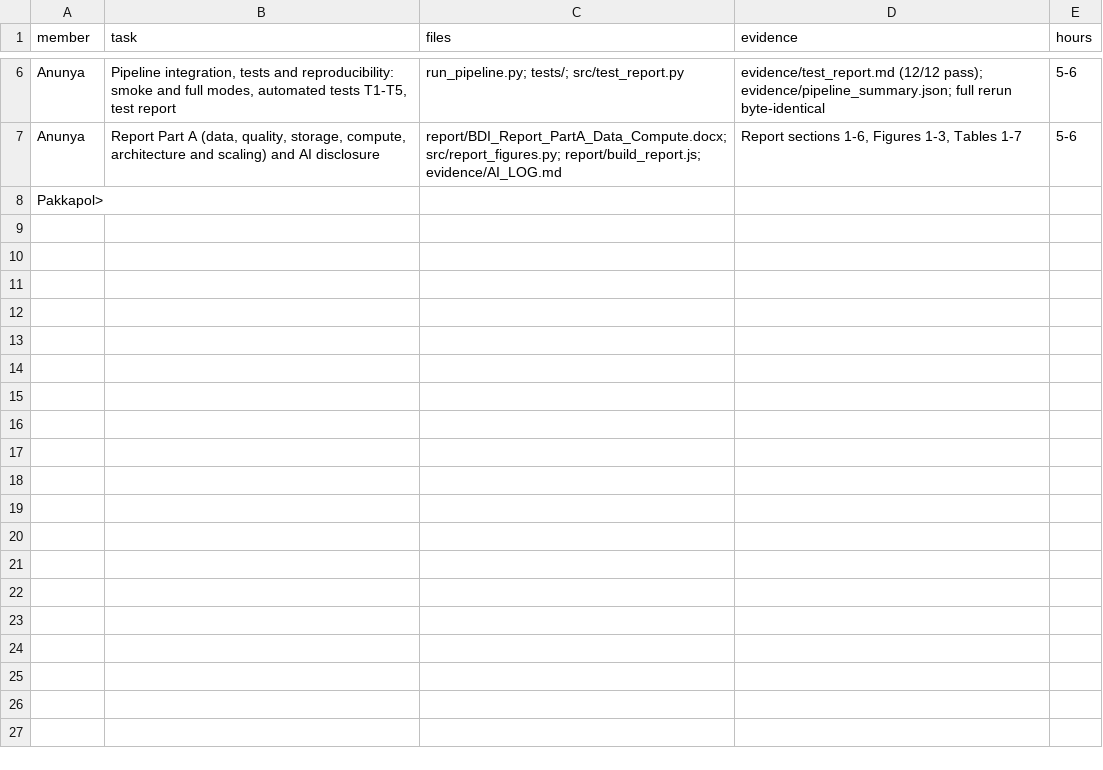
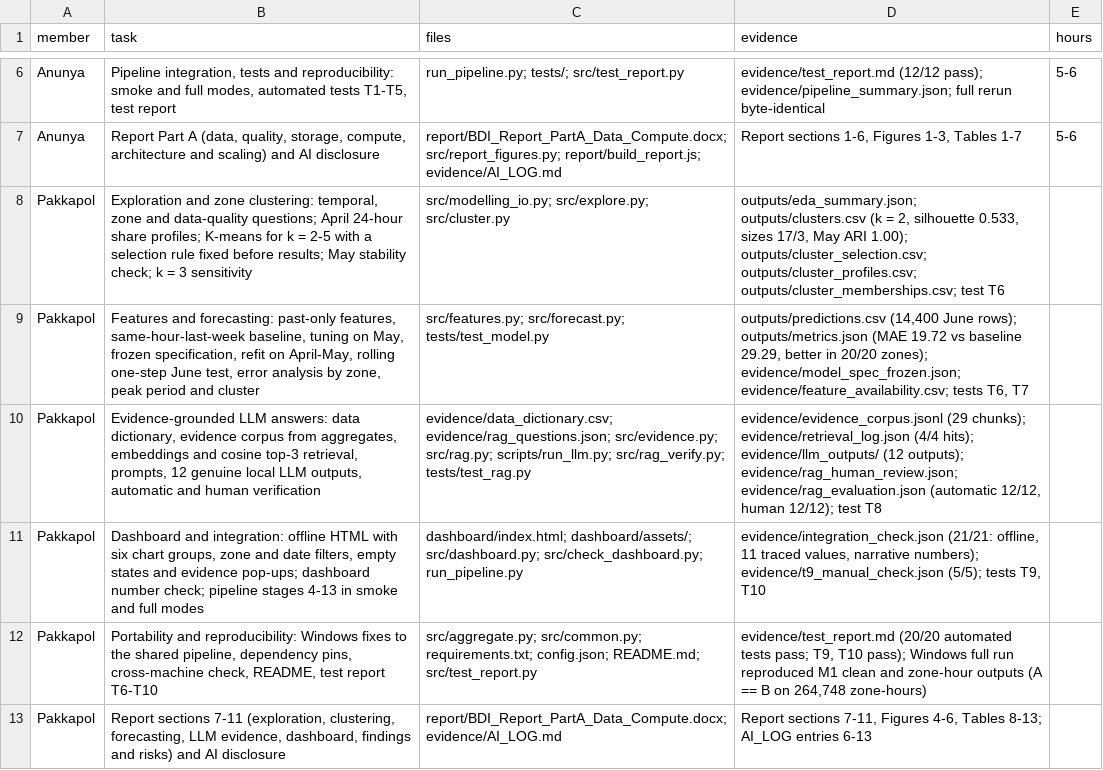
Before and after one commit to Pakkapol-W/big-data-taxi-mining-rag, a CSV file: contributions.csv, drawn as a sheet; only a part is shown, gaps mark what is left out; removed rows and columns are numbered as before the commit, all else as after; the diff names each change by its address in the sheet, - before the commit and + after, or states it on an @@ line.

Commit message:
contributions-added pak

```diff
--- a/contributions.csv
+++ b/contributions.csv
-row 8: Pakkapol>
+row 8: Pakkapol | Exploration and zone clustering: temporal, zone and data-quality questions; April 24-hour share profiles; K-means for k = 2-5 with a selection rule fixed before results; May stability check; k = 3 sensitivity | src/modelling_io.py; src/explore.py; src/cluster.py | outputs/eda_summary.json; outputs/clusters.csv (k = 2, silhouette 0.533, sizes 17/3, May ARI 1.00); outputs/cluster_selection.csv; outputs/cluster_profiles.csv; outputs/cluster_memberships.csv; test T6
+row 9: Pakkapol | Features and forecasting: past-only features, same-hour-last-week baseline, tuning on May, frozen specification, refit on April-May, rolling one-step June test, error analysis by zone, peak period and cluster | src/features.py; src/forecast.py; tests/test_model.py | outputs/predictions.csv (14,400 June rows); outputs/metrics.json (MAE 19.72 vs baseline 29.29, better in 20/20 zones); evidence/model_spec_frozen.json; evidence/feature_availability.csv; tests T6, T7
+row 10: Pakkapol | Evidence-grounded LLM answers: data dictionary, evidence corpus from aggregates, embeddings and cosine top-3 retrieval, prompts, 12 genuine local LLM outputs, automatic and human verification | evidence/data_dictionary.csv; evidence/rag_questions.json; src/evidence.py; src/rag.py; scripts/run_llm.py; src/rag_verify.py; tests/test_rag.py | evidence/evidence_corpus.jsonl (29 chunks); evidence/retrieval_log.json (4/4 hits); evidence/llm_outputs/ (12 outputs); evidence/rag_human_review.json; evidence/rag_evaluation.json (automatic 12/12, human 12/12); test T8
+row 11: Pakkapol | Dashboard and integration: offline HTML with six chart groups, zone and date filters, empty states and evidence pop-ups; dashboard number check; pipeline stages 4-13 in smoke and full modes | dashboard/index.html; dashboard/assets/; src/dashboard.py; src/check_dashboard.py; run_pipeline.py | evidence/integration_check.json (21/21: offline, 11 traced values, narrative numbers); evidence/t9_manual_check.json (5/5); tests T9, T10
+row 12: Pakkapol | Portability and reproducibility: Windows fixes to the shared pipeline, dependency pins, cross-machine check, README, test report T6-T10 | src/aggregate.py; src/common.py; requirements.txt; config.json; README.md; src/test_report.py | evidence/test_report.md (20/20 automated tests pass; T9, T10 pass); Windows full run reproduced M1 clean and zone-hour outputs (A == B on 264,748 zone-hours)
+row 13: Pakkapol | Report sections 7-11 (exploration, clustering, forecasting, LLM evidence, dashboard, findings and risks) and AI disclosure | report/BDI_Report_PartA_Data_Compute.docx; evidence/AI_LOG.md | Report sections 7-11, Figures 4-6, Tables 8-13; AI_LOG entries 6-13
```
